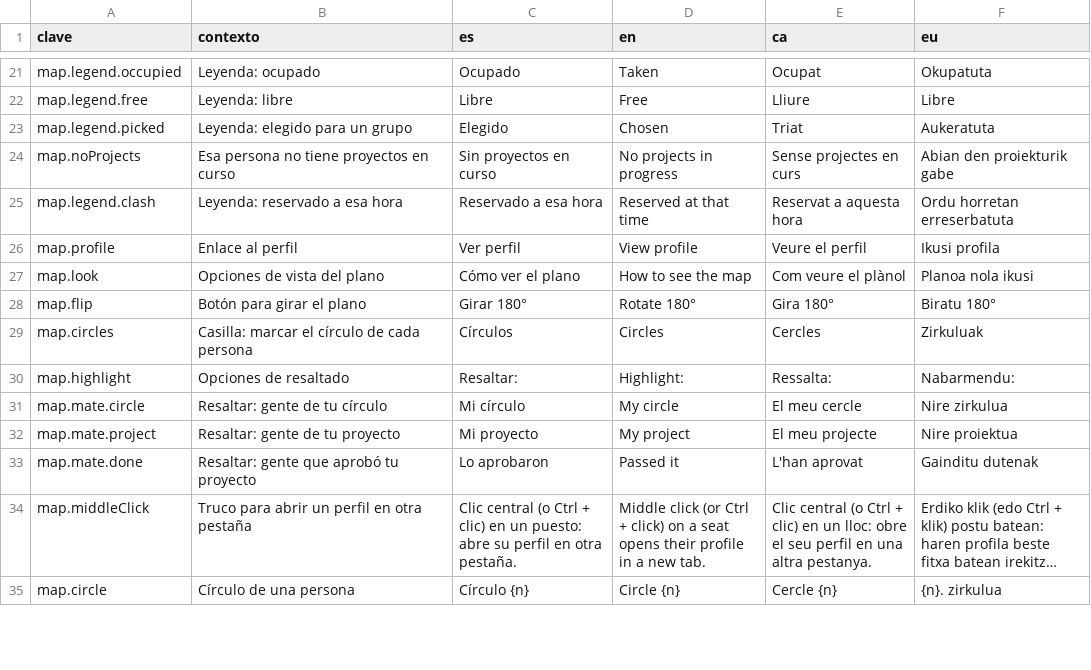
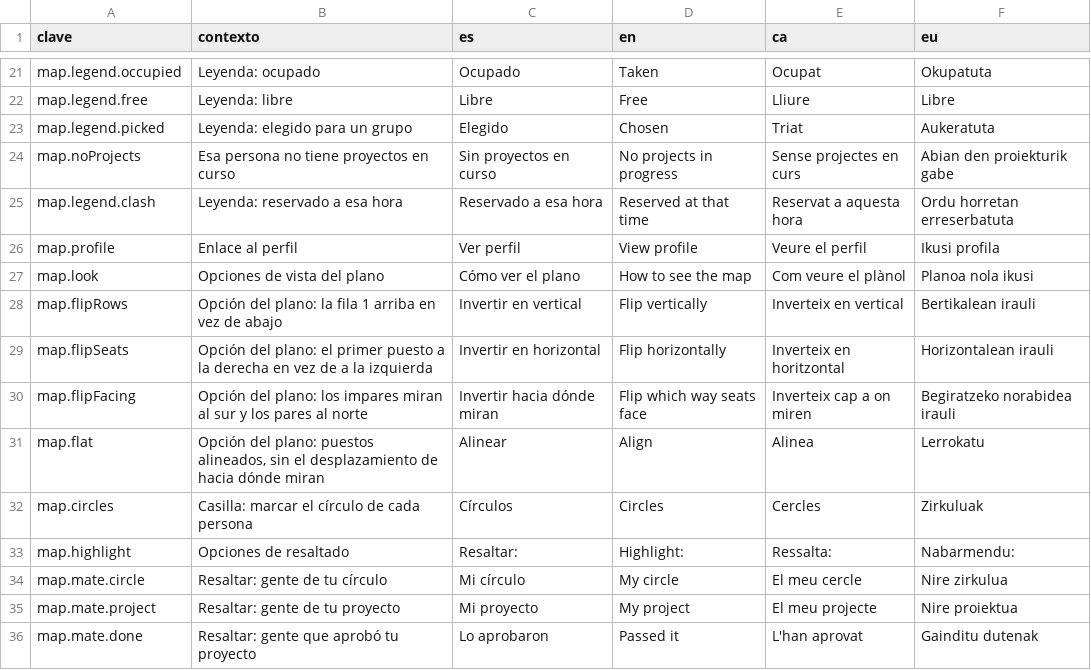
Before and after one commit to ALRO-GM/sanatorio-42, a CSV file: apps/web/src/shared/i18n/textos/clusters.csv, drawn as a sheet; only a part is shown, gaps mark what is left out; the shorter side is filled out with more unchanged rows; long unchanged cells end in …; removed rows and columns are numbered as before the commit, all else as after; the diff names each change by its address in the sheet, - before the commit and + after, or states it on an @@ line.

```diff
--- a/apps/web/src/shared/i18n/textos/clusters.csv
+++ b/apps/web/src/shared/i18n/textos/clusters.csv
-row 28: map.flip | Botón para girar el plano | Girar 180° | Rotate 180° | Gira 180° | Biratu 180°
+row 28: map.flipRows | Opción del plano: la fila 1 arriba en vez de abajo | Invertir en vertical | Flip vertically | Inverteix en vertical | Bertikalean irauli
+row 29: map.flipSeats | Opción del plano: el primer puesto a la derecha en vez de a la izquierda | Invertir en horizontal | Flip horizontally | Inverteix en horitzontal | Horizontalean irauli
+row 30: map.flipFacing | Opción del plano: los impares miran al sur y los pares al norte | Invertir hacia dónde miran | Flip which way seats face | Inverteix cap a on miren | Begiratzeko norabidea irauli
+row 31: map.flat | Opción del plano: puestos alineados, sin el desplazamiento de hacia dónde miran | Alinear | Align | Alinea | Lerrokatu
```
Also changed, not shown: 12 other files.
